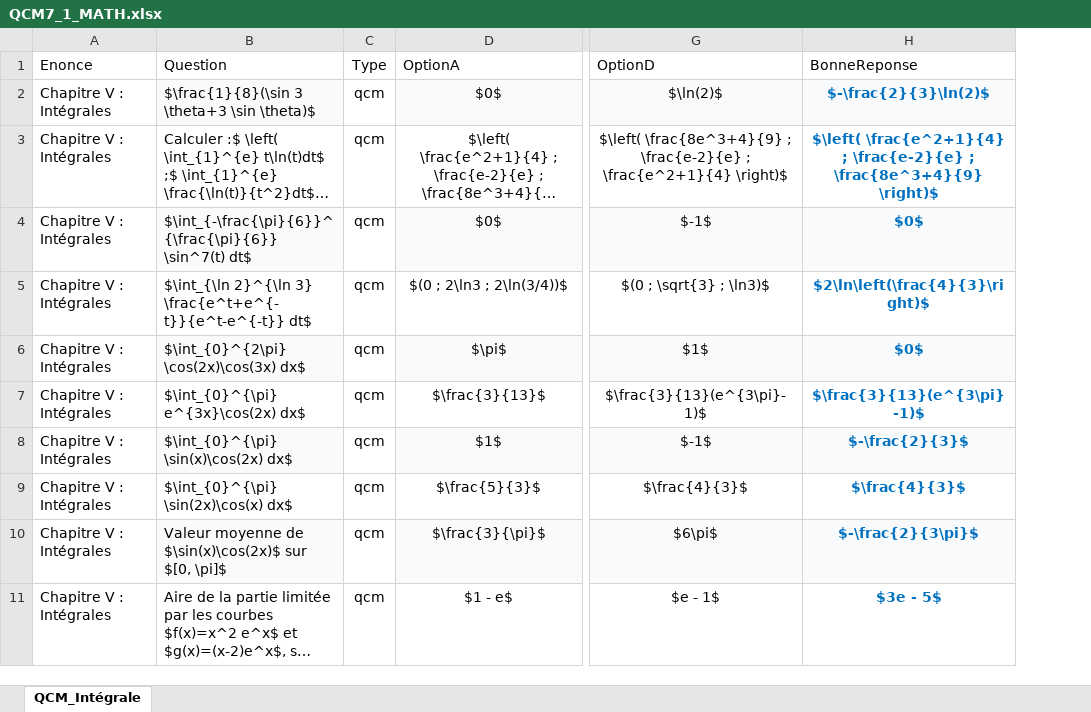
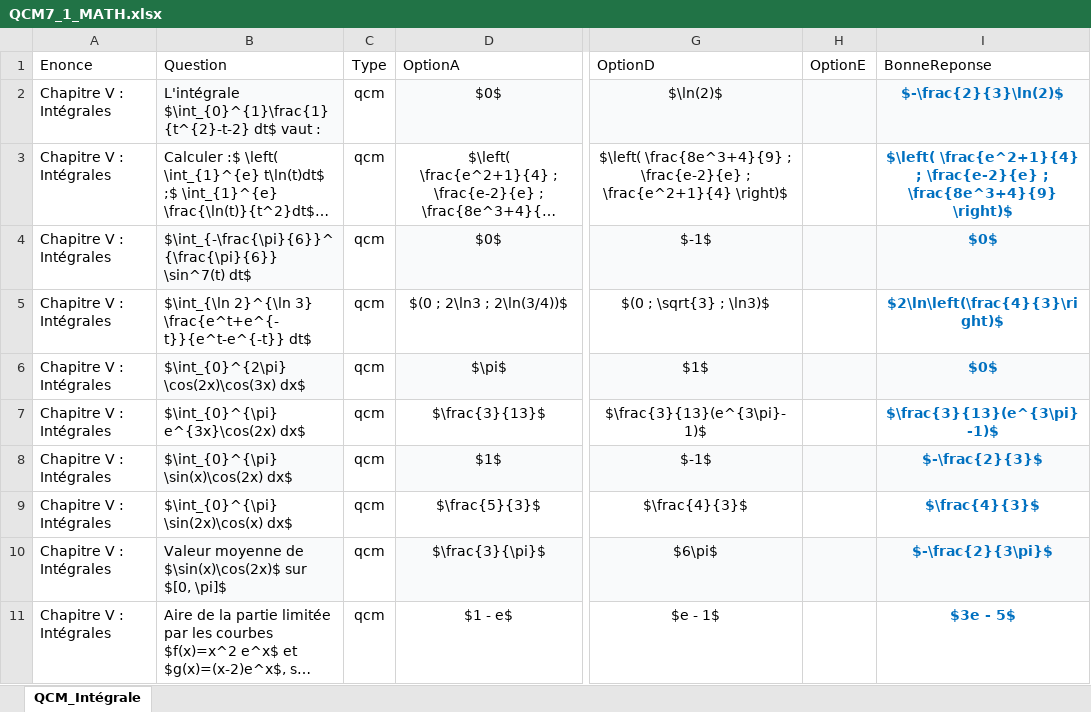
Before and after one commit to moulaycherif/MED-CONTEST, an Excel workbook: QCM7_1_MATH.xlsx, sheet QCM_Intégrale, drawn as a sheet; only a part is shown, gaps mark what is left out; long unchanged cells end in …; values as stored, in another font and other column widths than the file's, no borders; the diff names each change by its address in the sheet, - before the commit and + after, or states it on an @@ line.

```diff
--- a/QCM7_1_MATH.xlsx (sheet QCM_Intégrale)
+++ b/QCM7_1_MATH.xlsx (sheet QCM_Intégrale)
+column H, row 1: OptionE
-B2: $\frac{1}{8}(\sin 3 \theta+3 \sin \theta)$
+B2: L'intégrale $\int_{0}^{1}\frac{1}{t^{2}-t-2} dt$ vaut :
```
Also changed, not shown: QCM7_2_MATH.xlsx, 6 other files.
